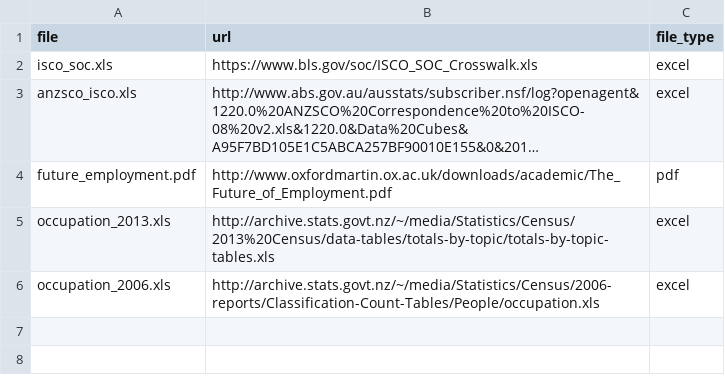
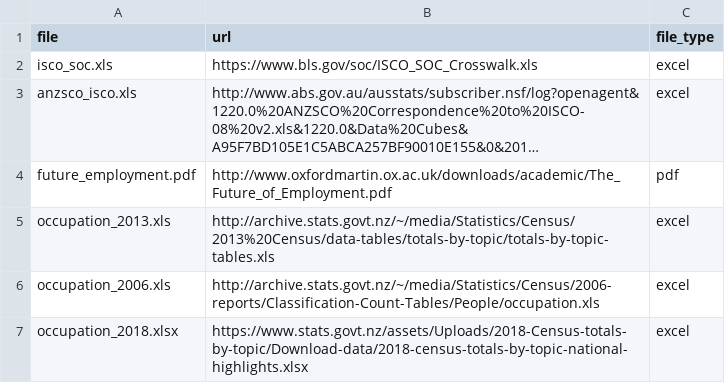
Before and after one commit to IgnatiusMenzies/tech-assess, a CSV file: input/metadata/metadata_download.csv, drawn as a sheet; long unchanged cells end in …; the diff names each change by its address in the sheet, - before the commit and + after, or states it on an @@ line.

Commit message:
Adds 2018 census

```diff
--- a/input/metadata/metadata_download.csv
+++ b/input/metadata/metadata_download.csv
+row 7: occupation_2018.xlsx | https://www.stats.govt.nz/assets/Uploads/2018-Census-totals-by-topic/Download-data/2018-census-totals-by-topic-national-highlights.xlsx | excel
```
Also changed, not shown: input/metadata/metadata_xls.csv, 1 other file.
